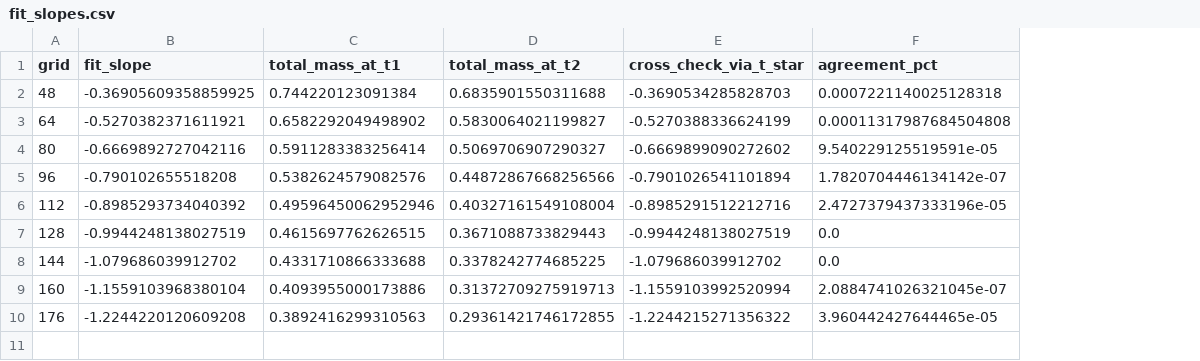
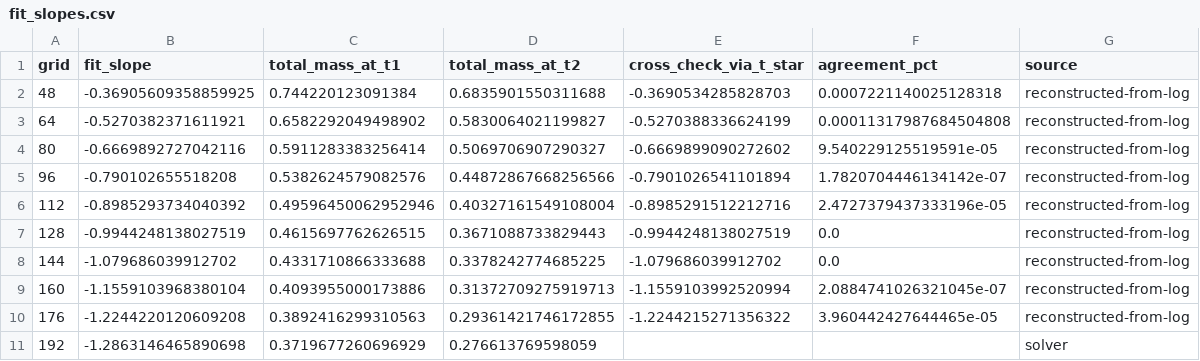
Before and after one commit to KevBedoya/Intracellular-Transport-Computational-Modeling, a CSV file: results/2026-08-18_char-time-grid-study_N16/fit_slopes.csv, drawn as a sheet; the diff names each change by its address in the sheet, - before the commit and + after, or states it on an @@ line.

```diff
--- a/results/2026-08-18_char-time-grid-study_N16/fit_slopes.csv
+++ b/results/2026-08-18_char-time-grid-study_N16/fit_slopes.csv
+column G (source), rows 2-10: all reconstructed-from-log
+row 11: 192 | -1.2863146465890698 | 0.3719677260696929 | 0.276613769598059 |  |  | solver
```
Also changed, not shown: 4 other files.
